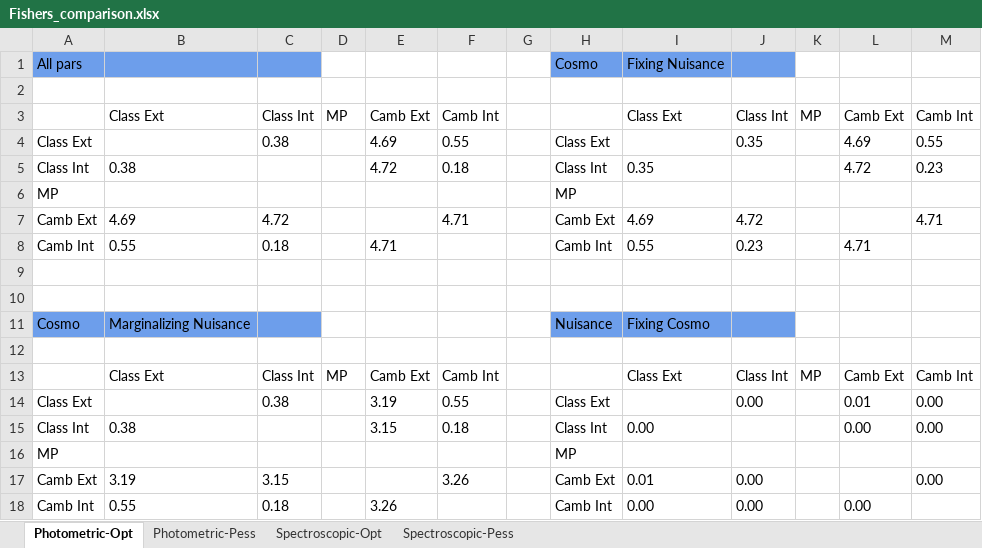
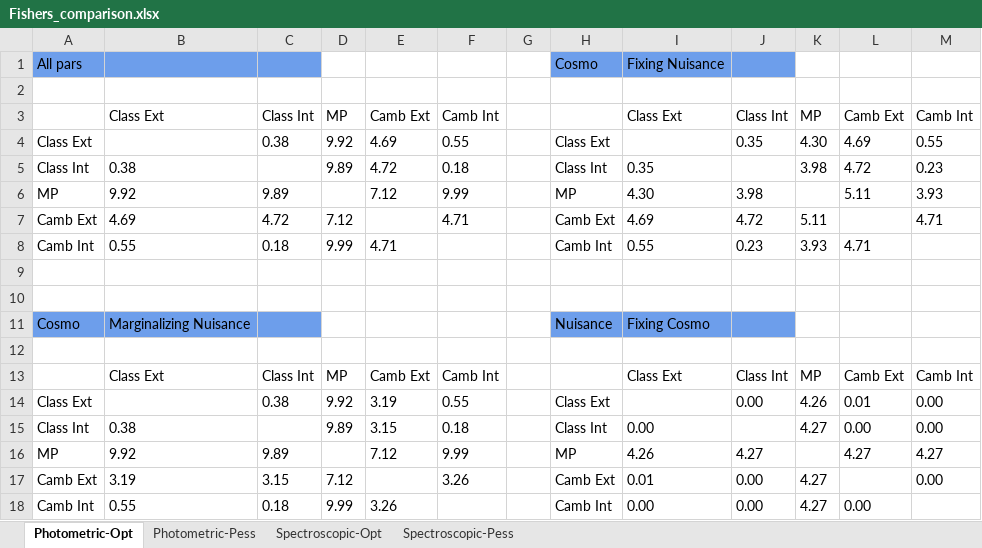
Before and after one commit to sabarish-vm/Euclid_w0wa, an Excel workbook: results/Fishers_comparison.xlsx, sheet Photometric-Opt, drawn as a sheet; values as stored, in another font and other column widths than the file's, no borders; conditional formats not drawn; removed rows and columns are numbered as before the commit, all else as after; the diff names each change by its address in the sheet, - before the commit and + after, or states it on an @@ line.

```diff
--- a/results/Fishers_comparison.xlsx (sheet Photometric-Opt)
+++ b/results/Fishers_comparison.xlsx (sheet Photometric-Opt)
-D4: (empty)
+D4: 9.92
-K4: (empty)
+K4: 4.30
-D5: (empty)
+D5: 9.89
-K5: (empty)
+K5: 3.98
-row 6: MP |  |  |  |  |  |  | MP
+row 6: MP | 9.92 | 9.89 |  | 7.12 | 9.99 |  | MP | 4.30 | 3.98 |  | 5.11 | 3.93
-D7: (empty)
+D7: 7.12
-K7: (empty)
+K7: 5.11
-D8: (empty)
+D8: 9.99
-K8: (empty)
+K8: 3.93
-D14: (empty)
+D14: 9.92
-K14: (empty)
+K14: 4.26
-D15: (empty)
+D15: 9.89
-K15: (empty)
+K15: 4.27
-row 16: MP |  |  |  |  |  |  | MP
+row 16: MP | 9.92 | 9.89 |  | 7.12 | 9.99 |  | MP | 4.26 | 4.27 |  | 4.27 | 4.27
-D17: (empty)
+D17: 7.12
-K17:K18: (empty)
+K17:K18: 4.27
-D18: (empty)
+D18: 9.99
```
Also changed, not shown: sheet Photometric-Pess, sheet Spectroscopic-Opt, sheet Spectroscopic-Pess.
